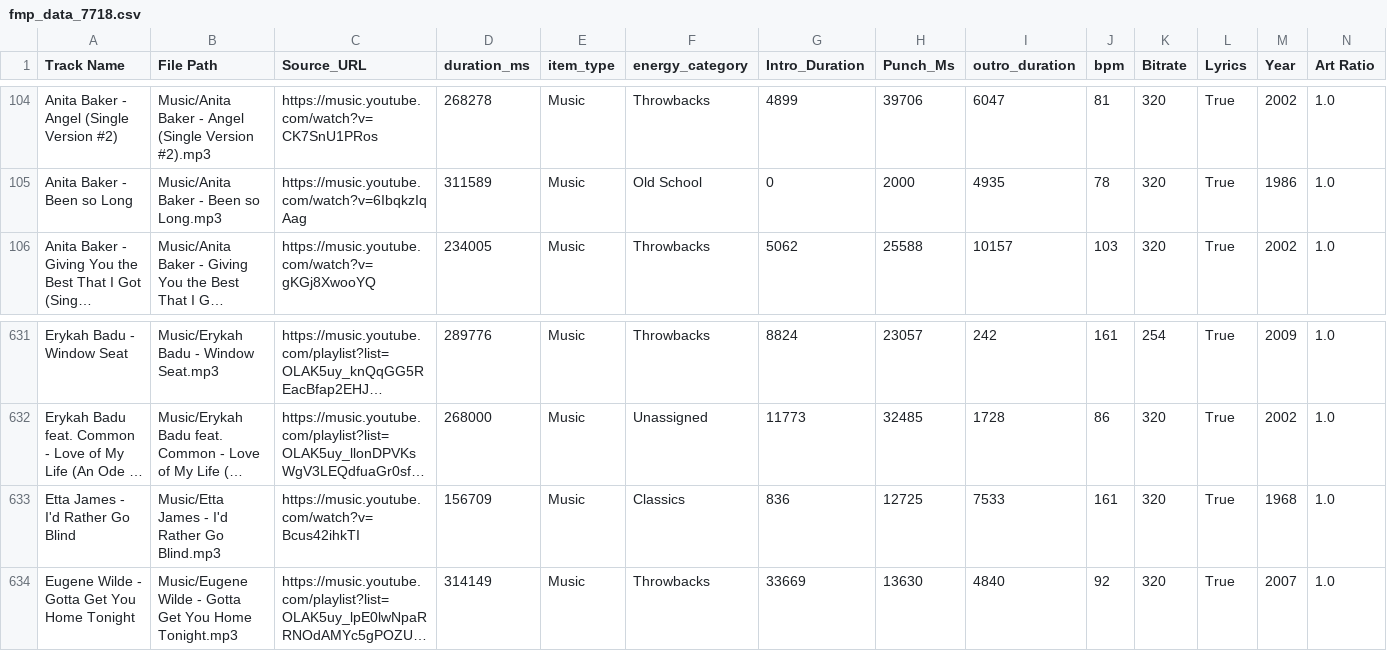
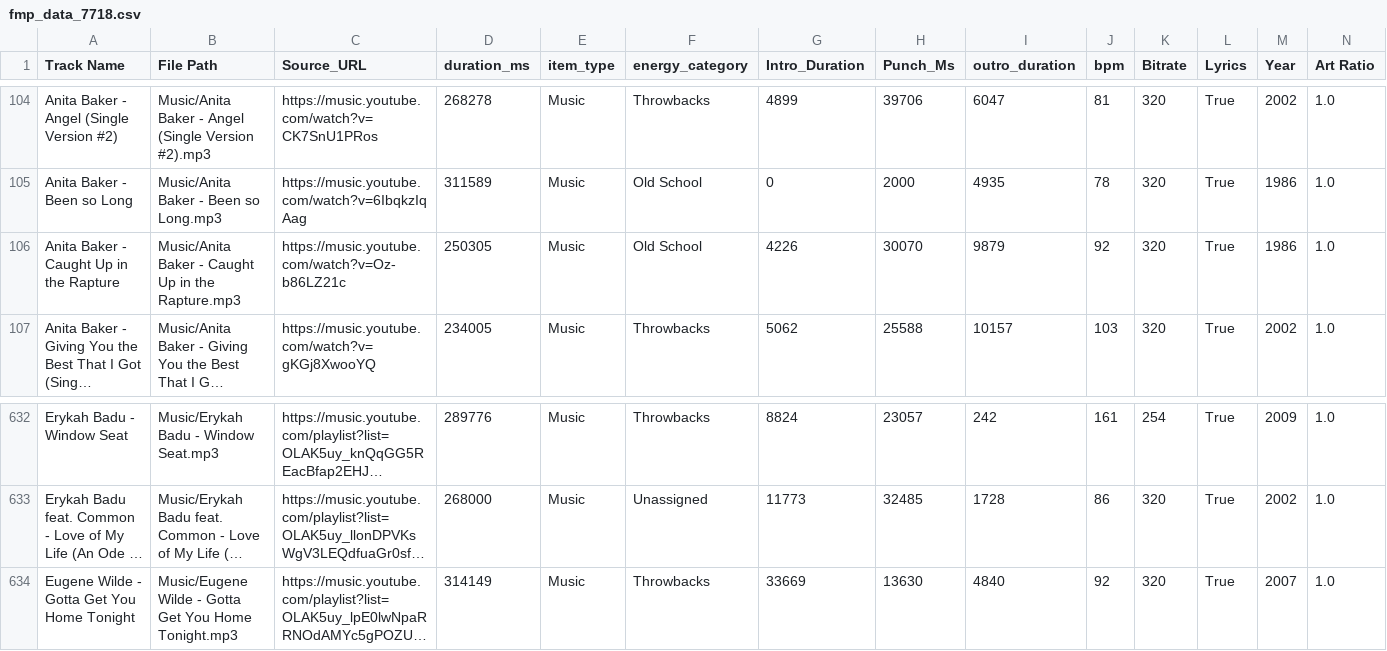
Before and after one commit to ChiTownSounds/FMP-Radio, a CSV file: configs/fmp_data_7718.csv, drawn as a sheet; only a part is shown, gaps mark what is left out; long unchanged cells end in …; removed rows and columns are numbered as before the commit, all else as after; rows hold the shown columns only; the diff names each change by its address in the sheet, - before the commit and + after, or states it on an @@ line.

Commit message:
Vaulted new track: Anita Baker - Caught Up in the Rapture

```diff
--- a/configs/fmp_data_7718.csv
+++ b/configs/fmp_data_7718.csv
+row 106: Anita Baker - Caught Up in the Rapture | Music/Anita Baker - Caught Up in the Rapture.mp3 | https://music.youtube.com/watch?v=Oz-b86LZ21c | 250305 | Music | Old School | 4226 | 30070 | 9879 | 92 | 320 | True | 1986 | 1.0
-row 633: Etta James - I'd Rather Go Blind | Music/Etta James - I'd Rather Go Blind.mp3 | https://music.youtube.com/watch?v=Bcus42ihkTI | 156709 | Music | Classics | 836 | 12725 | 7533 | 161 | 320 | True | 1968 | 1.0
```
